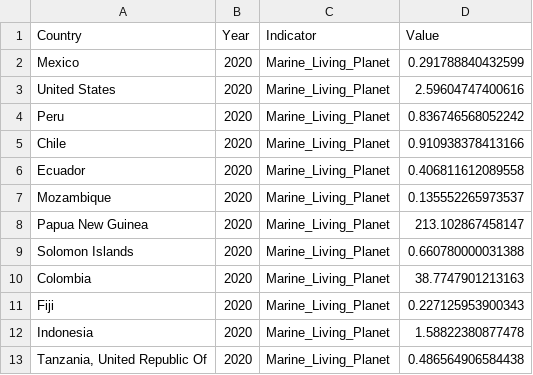
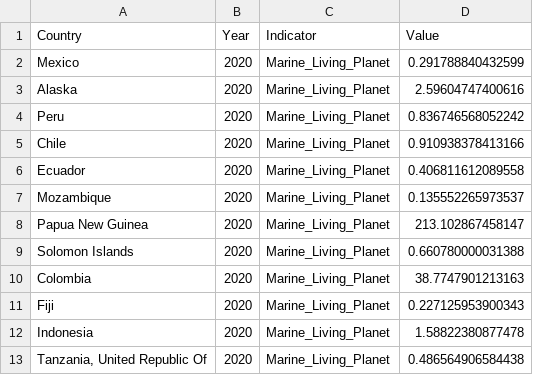
Before and after one commit to cabuelow/OceansDash, a CSV file: data-raw/process-indicators/data-processed/marine-living-planet-index.csv, drawn as a sheet.

Commit message:
update so alaska labelled correctly

```diff
--- a/data-raw/process-indicators/data-processed/marine-living-planet-index.csv
+++ b/data-raw/process-indicators/data-processed/marine-living-planet-index.csv
@@ -2,3 +2,3 @@
 "Mexico","2020","Marine_Living_Planet",0.291788840432599
-"United States","2020","Marine_Living_Planet",2.59604747400616
+"Alaska","2020","Marine_Living_Planet",2.59604747400616
 "Peru","2020","Marine_Living_Planet",0.836746568052242
```
Also changed, not shown: 1 other file.
